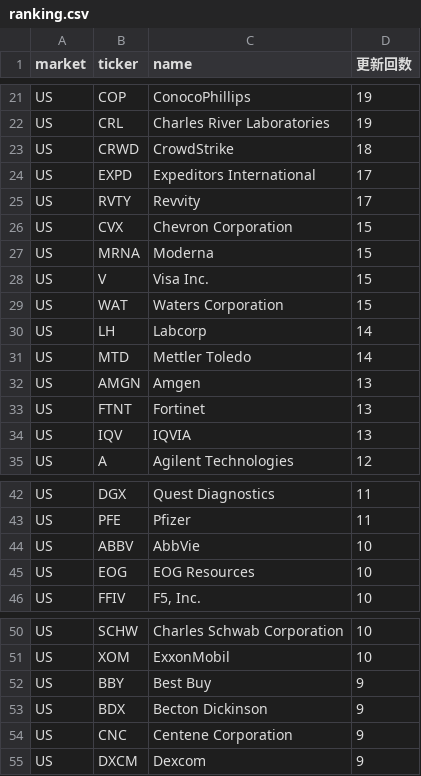
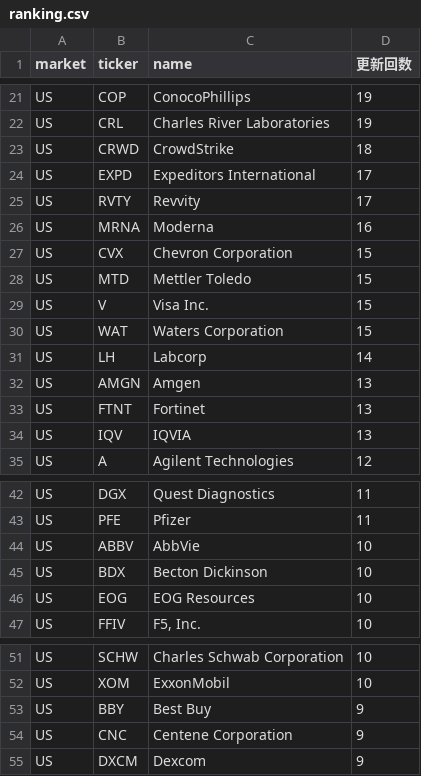
Before and after one commit to su402011-hash/high52-scanner, a CSV file: outputs/ranking.csv, drawn as a sheet; only a part is shown, gaps mark what is left out.

```diff
--- a/outputs/ranking.csv
+++ b/outputs/ranking.csv
@@ -25,4 +25,5 @@ US,EXPD,Expeditors International,17
 US,RVTY,Revvity,17
+US,MRNA,Moderna,16
 US,CVX,Chevron Corporation,15
-US,MRNA,Moderna,15
+US,MTD,Mettler Toledo,15
 US,V,Visa Inc.,15
@@ -30,3 +31,2 @@ US,WAT,Waters Corporation,15
 US,LH,Labcorp,14
-US,MTD,Mettler Toledo,14
 US,AMGN,Amgen,13
@@ -44,2 +44,3 @@ US,PFE,Pfizer,11
 US,ABBV,AbbVie,10
+US,BDX,Becton Dickinson,10
 US,EOG,EOG Resources,10
@@ -52,3 +53,2 @@ US,XOM,ExxonMobil,10
 US,BBY,Best Buy,9
-US,BDX,Becton Dickinson,9
 US,CNC,Centene Corporation,9
```
Also changed, not shown: outputs/history.csv, outputs/latest_highs.csv, 5 other files.
